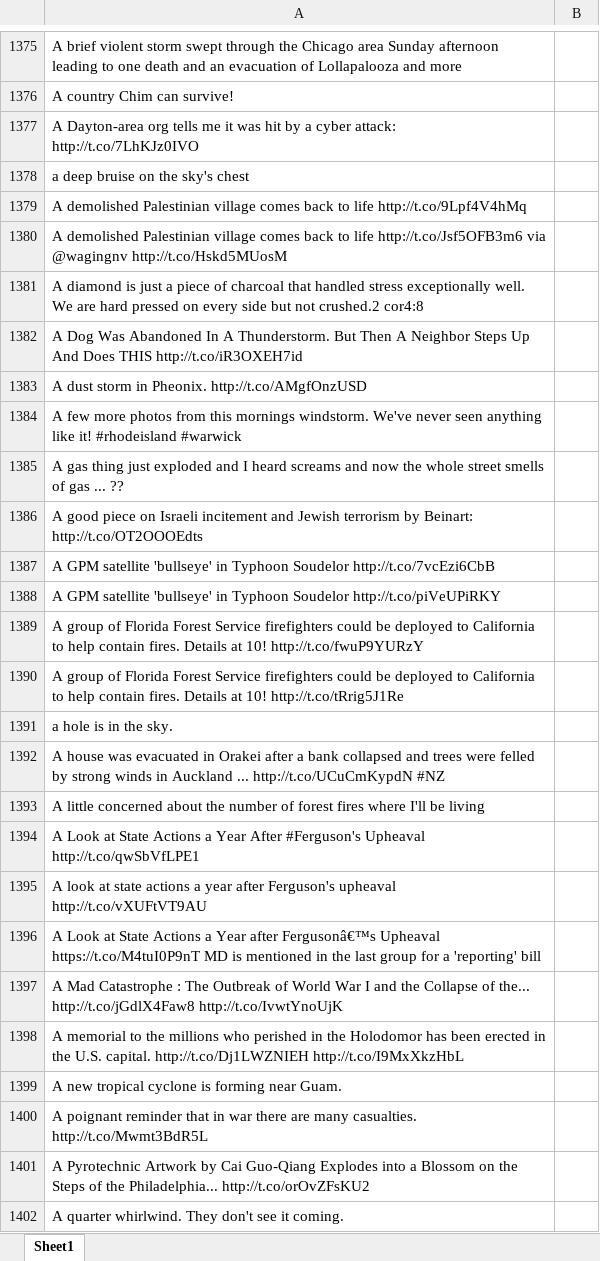
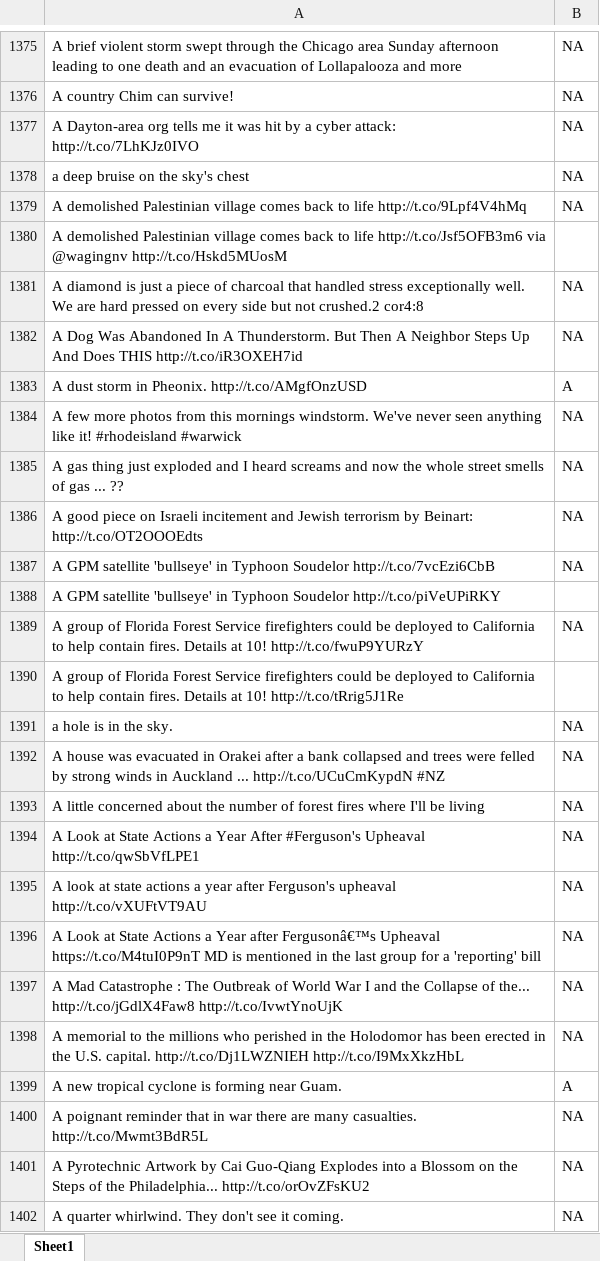
Before and after one commit to SanjanaSrinivas/NLP_Project, an Excel workbook: data/relevant_kaggle_data.xlsx, sheet Sheet1, drawn as a sheet; only a part is shown, gaps mark what is left out; values as stored, in another font and other column widths than the file's, no borders; the diff covers the shown part only; the diff names each change by its address in the sheet, - before the commit and + after, or states it on an @@ line.

```diff
--- a/data/relevant_kaggle_data.xlsx (sheet Sheet1)
+++ b/data/relevant_kaggle_data.xlsx (sheet Sheet1)
-B1375:B1379: (empty)
+B1375:B1379: NA
-B1381:B1382: (empty)
+B1381:B1382: NA
-B1383: (empty)
+B1383: A
-B1384:B1387: (empty)
+B1384:B1387: NA
-B1389: (empty)
+B1389: NA
-B1391:B1398: (empty)
+B1391:B1398: NA
-B1399: (empty)
+B1399: A
-B1400:B1402: (empty)
+B1400:B1402: NA
```
Also changed, not shown: 13 added rows, 13 removed rows and 464 edited cells elsewhere in this sheet.
